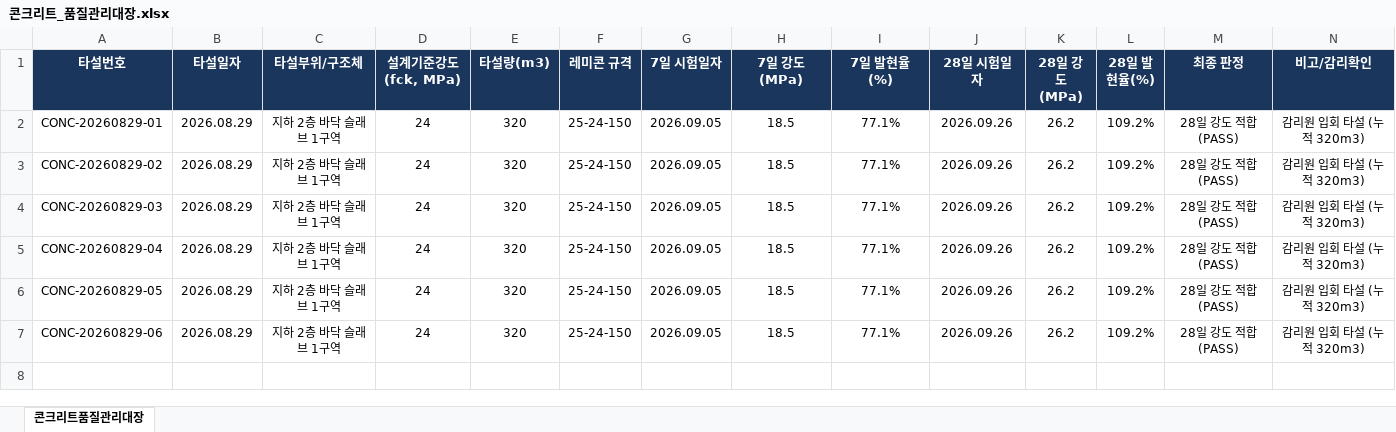
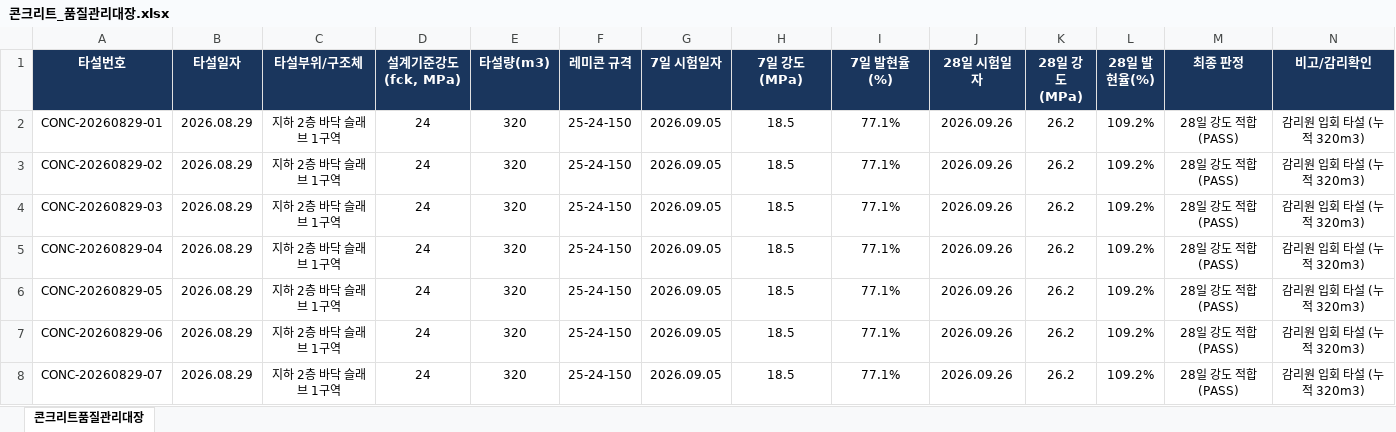
Before and after one commit to SkillfulBasher1/construct-cm-bridge, an Excel workbook: secure_local_data/콘크리트_품질관리대장.xlsx, sheet 콘크리트품질관리대장, drawn as a sheet; values as stored, in another font and other column widths than the file's, no borders; the diff names each change by its address in the sheet, - before the commit and + after, or states it on an @@ line.

```diff
--- a/secure_local_data/콘크리트_품질관리대장.xlsx (sheet 콘크리트품질관리대장)
+++ b/secure_local_data/콘크리트_품질관리대장.xlsx (sheet 콘크리트품질관리대장)
+row 8: CONC-20260829-07 | 2026.08.29 | 지하 2층 바닥 슬래브 1구역 | 24 | 320 | 25-24-150 | 2026.09.05 | 18.5 | 77.1% | 2026.09.26 | 26.2 | 109.2% | 28일 강도 적합 (PASS) | 감리원 입회 타설 (누적 320m3)
```
Also changed, not shown: 50 other files.
